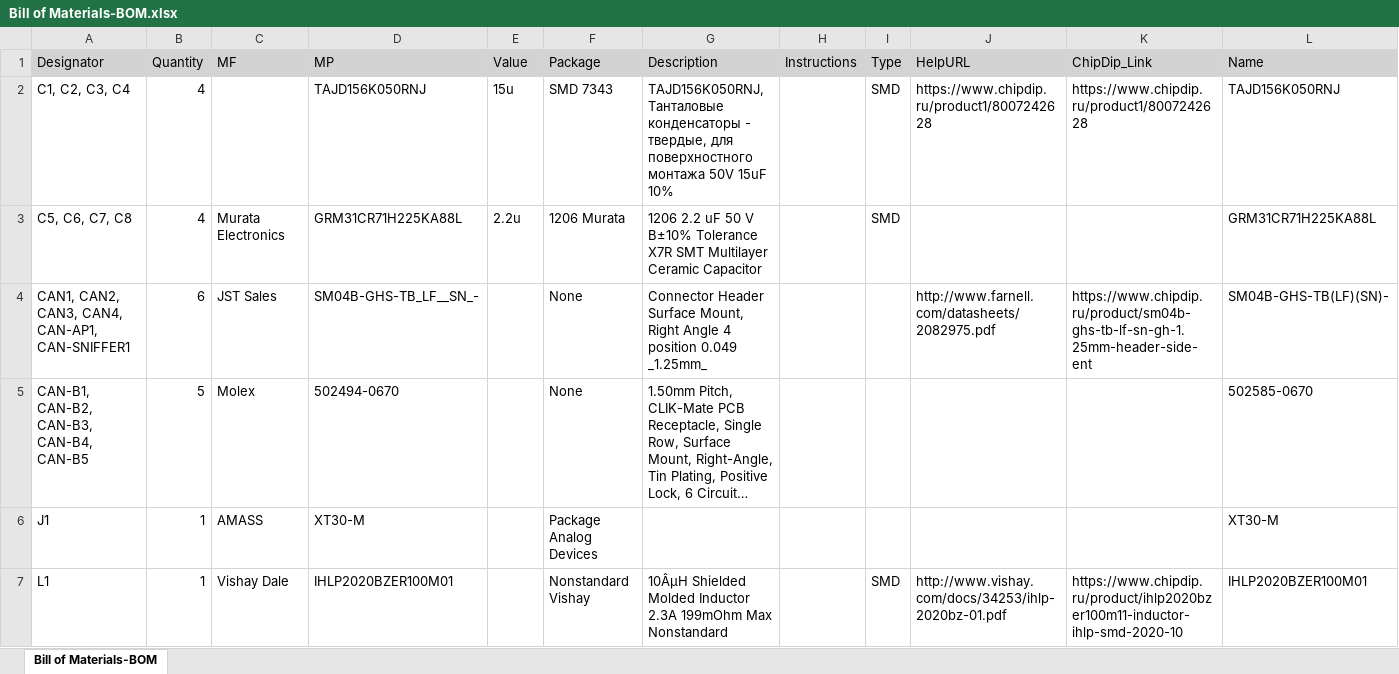
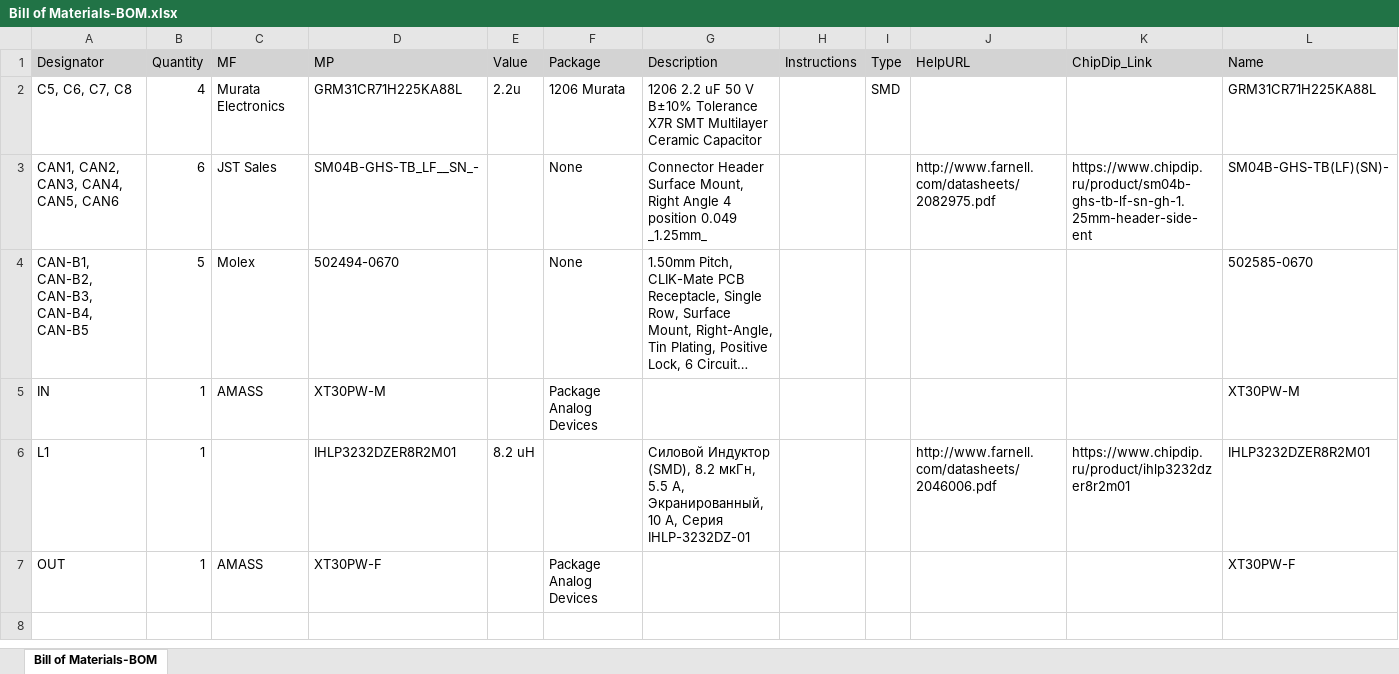
Before and after one commit to RaccoonLabHardware/MUX, an Excel workbook: Project Outputs for CAN MUX/BOM/Bill of Materials-BOM.xlsx, sheet Bill of Materials-BOM, drawn as a sheet; long unchanged cells end in …; values as stored, in another font and other column widths than the file's, no borders; removed rows and columns are numbered as before the commit, all else as after; the diff names each change by its address in the sheet, - before the commit and + after, or states it on an @@ line.

```diff
--- a/Project Outputs for CAN MUX/BOM/Bill of Materials-BOM.xlsx (sheet Bill of Materials-BOM)
+++ b/Project Outputs for CAN MUX/BOM/Bill of Materials-BOM.xlsx (sheet Bill of Materials-BOM)
-row 2: C1, C2, C3, C4 | 4 |  | TAJD156K050RNJ | 15u | SMD 7343 | TAJD156K050RNJ, Танталовые конденсаторы - твердые, для поверхностного монтажа 50V 15uF 10% |  | SMD | https://www.chipdip.ru/product1/8007242628 | https://www.chipdip.ru/product1/8007242628 | TAJD156K050RNJ
-A3 (Designator): CAN1, CAN2, CAN3, CAN4, CAN-AP1, CAN-SNIFFER1
+A3 (Designator): CAN1, CAN2, CAN3, CAN4, CAN5, CAN6
-A5 (Designator): J1
+A5 (Designator): IN
-D5 (MP): XT30-M
+D5 (MP): XT30PW-M
-L5 (Name): XT30-M
+L5 (Name): XT30PW-M
-C6 (MF): Vishay Dale
+C6 (MF): (empty)
-D6 (MP): IHLP2020BZER100M01
+D6 (MP): IHLP3232DZER8R2M01
-E6 (Value): (empty)
+E6 (Value): 8.2 uH
-F6 (Package): Nonstandard Vishay
+F6 (Package): (empty)
-G6 (Description): 10ÂµH Shielded Molded Inductor 2.3A 199mOhm Max Nonstandard
+G6 (Description): Силовой Индуктор (SMD), 8.2 мкГн, 5.5 А, Экранированный, 10 А, Серия IHLP-3232DZ-01
-I6 (Type): SMD
+I6 (Type): (empty)
-J6 (HelpURL): http://www.vishay.com/docs/34253/ihlp-2020bz-01.pdf
+J6 (HelpURL): http://www.farnell.com/datasheets/2046006.pdf
-K6 (ChipDip_Link): https://www.chipdip.ru/product/ihlp2020bzer100m11-inductor-ihlp-smd-2020-10
+K6 (ChipDip_Link): https://www.chipdip.ru/product/ihlp3232dzer8r2m01
-L6 (Name): IHLP2020BZER100M01
+L6 (Name): IHLP3232DZER8R2M01
+row 7: OUT | 1 | AMASS | XT30PW-F |  | Package Analog Devices |  |  |  |  |  | XT30PW-F
```
Also changed, not shown: 24 other files.
